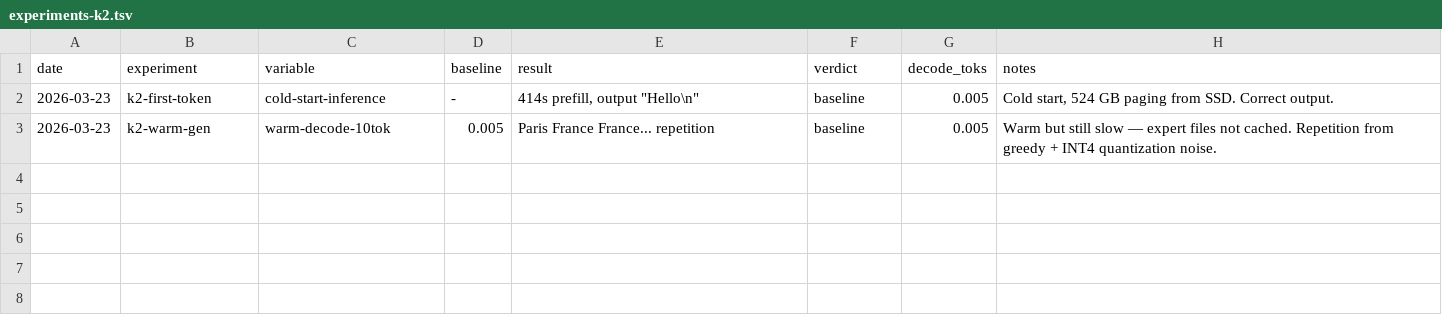
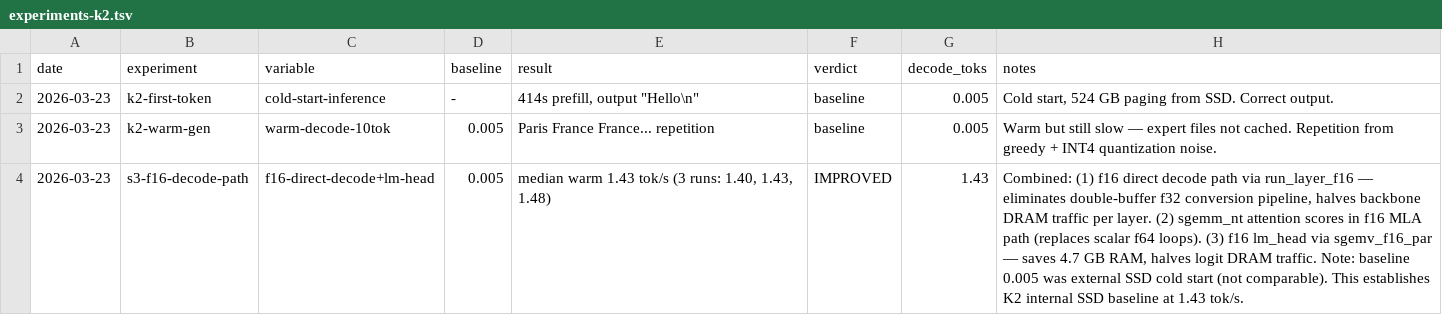
Before and after one commit to ncdrone/rustane, a TSV file: system/experiments-k2.tsv, drawn as a sheet; the diff names each change by its address in the sheet, - before the commit and + after, or states it on an @@ line.

```diff
--- a/system/experiments-k2.tsv
+++ b/system/experiments-k2.tsv
+row 4: 2026-03-23 | s3-f16-decode-path | f16-direct-decode+lm-head | 0.005 | median warm 1.43 tok/s (3 runs: 1.40, 1.43, 1.48) | IMPROVED | 1.43 | Combined: (1) f16 direct decode path via run_layer_f16 — eliminates double-buffer f32 conversion pipeline, halves backbone DRAM traffic per layer. (2) sgemm_nt attention scores in f16 MLA path (replaces scalar f64 loops). (3) f16 lm_head via sgemv_f16_par — saves 4.7 GB RAM, halves logit DRAM traffic. Note: baseline 0.005 was external SSD cold start (not comparable). This establishes K2 internal SSD baseline at 1.43 tok/s.
```
Also changed, not shown: 5 other files.
